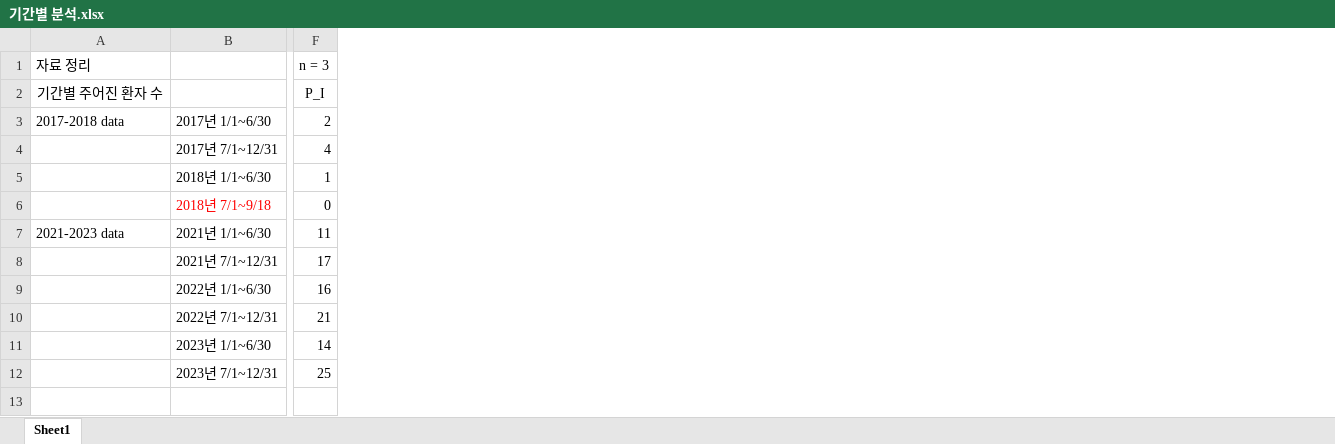
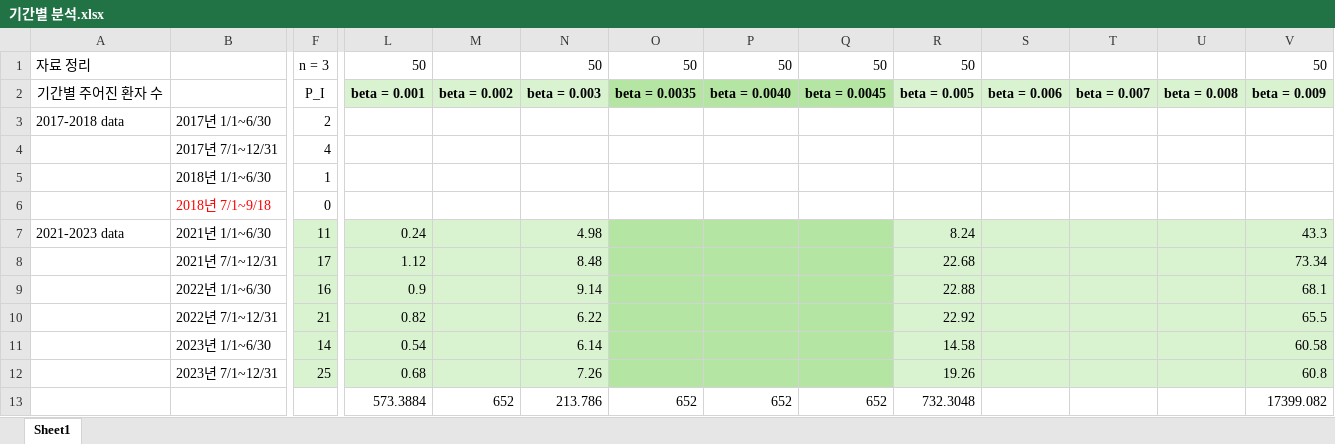
Before and after one commit to kimsol729/abm_cpe_model, an Excel workbook: data/manually/기간별 분석.xlsx, sheet Sheet1, drawn as a sheet; only a part is shown, gaps mark what is left out; values as stored, in another font and other column widths than the file's, no borders; charts and pictures not drawn; rows hold the shown columns only; the diff covers the shown part only; the diff names each change by its address in the sheet, - before the commit and + after, or states it on an @@ line.

```diff
--- a/data/manually/기간별 분석.xlsx (sheet Sheet1)
+++ b/data/manually/기간별 분석.xlsx (sheet Sheet1)
+column L, rows 1-12: 50 | beta = 0.001 |  |  |  |  | 0.24 | 1.12 | 0.9 | 0.82 | 0.54 | 0.68
+column M, row 2: beta = 0.002
+column N, rows 1-12: 50 | beta = 0.003 |  |  |  |  | 4.98 | 8.48 | 9.14 | 6.22 | 6.14 | 7.26
+column O, rows 1-2: 50 | beta = 0.0035
+column P, rows 1-2: 50 | beta = 0.0040
+column Q, rows 1-2: 50 | beta = 0.0045
+column R, rows 1-12: 50 | beta = 0.005 |  |  |  |  | 8.24 | 22.68 | 22.88 | 22.92 | 14.58 | 19.26
+column S, row 2: beta = 0.006
+column T, row 2: beta = 0.007
+column U, row 2: beta = 0.008
+column V, rows 1-12: 50 | beta = 0.009 |  |  |  |  | 43.3 | 73.34 | 68.1 | 65.5 | 60.58 | 60.8
-F7:F12 fill: none
+F7:F12 fill: #D9F2D0
+row 13:  |  |  | 573.3884 | 652 | 213.786 | 652 | 652 | 652 | 732.3048 |  |  |  | 17399.082
```
Also changed, not shown: cell formats elsewhere in this sheet, charts or pictures, 35 other files.
